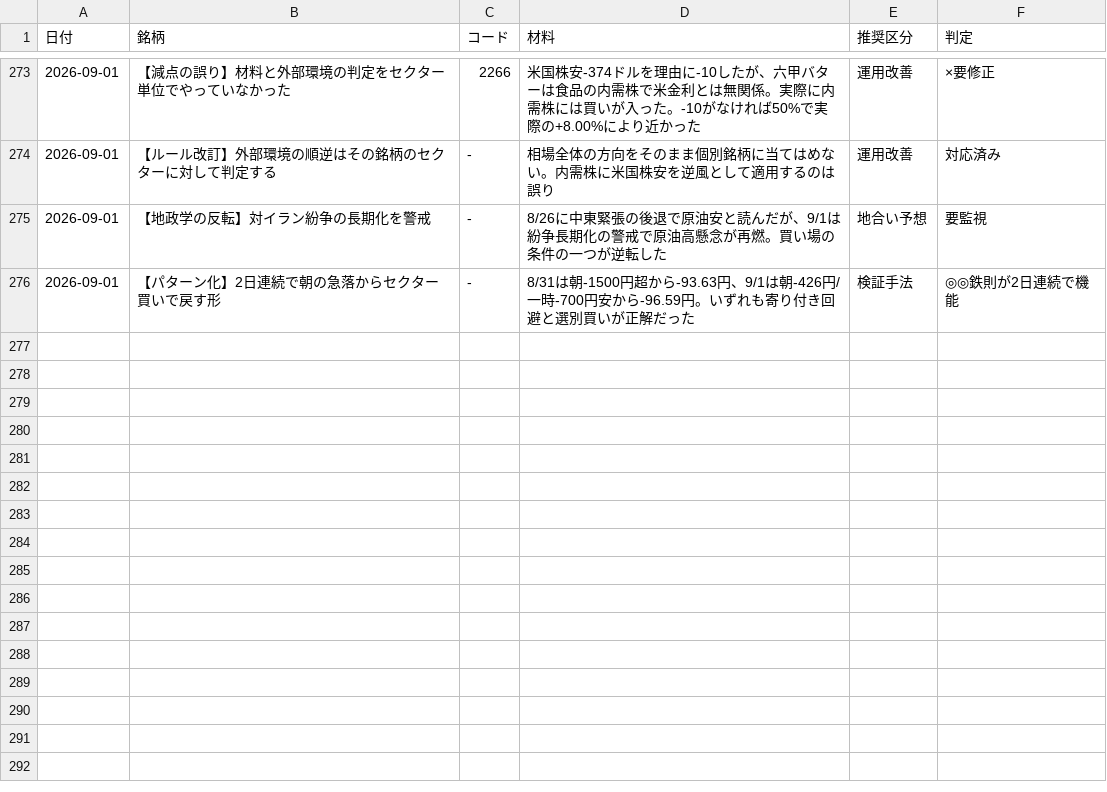
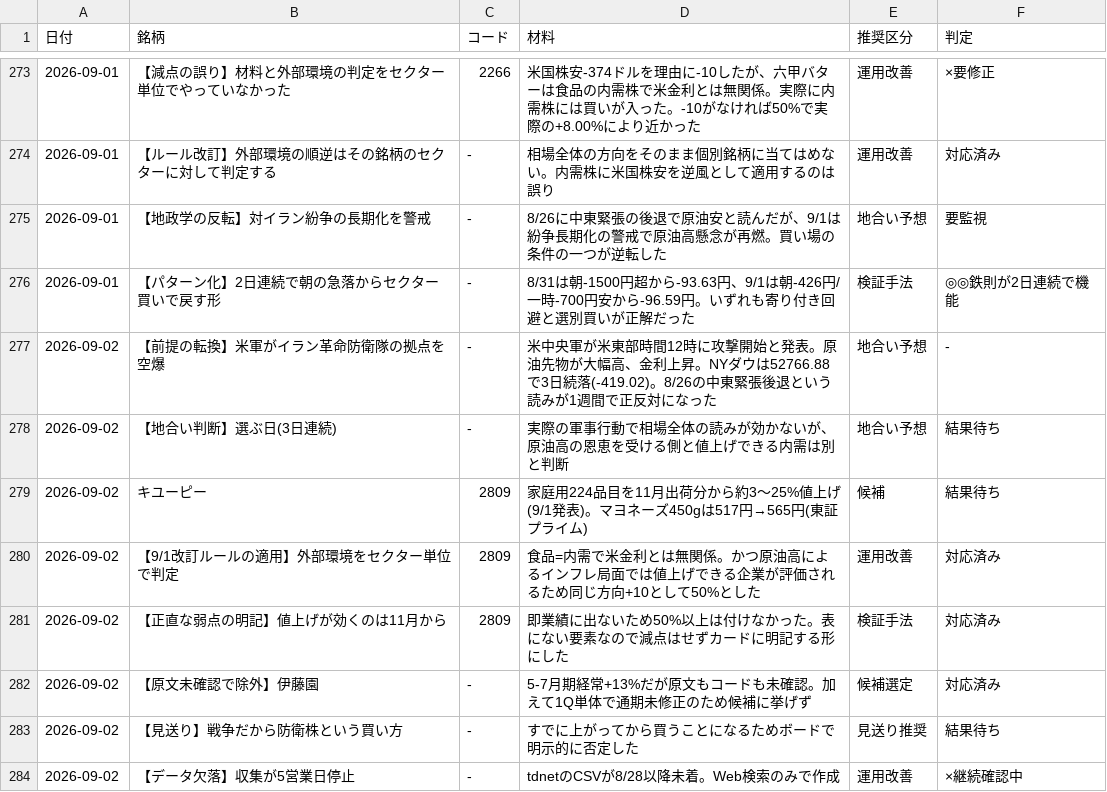
Before and after one commit to OGAKUZU/ogakuzu.github.io, a CSV file: automation/ledger/history.csv, drawn as a sheet; only a part is shown, gaps mark what is left out; the diff names each change by its address in the sheet, - before the commit and + after, or states it on an @@ line.

```diff
--- a/automation/ledger/history.csv
+++ b/automation/ledger/history.csv
+row 277: 2026-09-02 | 【前提の転換】米軍がイラン革命防衛隊の拠点を空爆 | - | 米中央軍が米東部時間12時に攻撃開始と発表。原油先物が大幅高、金利上昇。NYダウは52766.88で3日続落(-419.02)。8/26の中東緊張後退という読みが1週間で正反対になった | 地合い予想 | -
+row 278: 2026-09-02 | 【地合い判断】選ぶ日(3日連続) | - | 実際の軍事行動で相場全体の読みが効かないが、原油高の恩恵を受ける側と値上げできる内需は別と判断 | 地合い予想 | 結果待ち
+row 279: 2026-09-02 | キユーピー | 2809 | 家庭用224品目を11月出荷分から約3〜25%値上げ(9/1発表)。マヨネーズ450gは517円→565円(東証プライム) | 候補 | 結果待ち
+row 280: 2026-09-02 | 【9/1改訂ルールの適用】外部環境をセクター単位で判定 | 2809 | 食品=内需で米金利とは無関係。かつ原油高によるインフレ局面では値上げできる企業が評価されるため同じ方向+10として50%とした | 運用改善 | 対応済み
+row 281: 2026-09-02 | 【正直な弱点の明記】値上げが効くのは11月から | 2809 | 即業績に出ないため50%以上は付けなかった。表にない要素なので減点はせずカードに明記する形にした | 検証手法 | 対応済み
+row 282: 2026-09-02 | 【原文未確認で除外】伊藤園 | - | 5-7月期経常+13%だが原文もコードも未確認。加えて1Q単体で通期未修正のため候補に挙げず | 候補選定 | 対応済み
+row 283: 2026-09-02 | 【見送り】戦争だから防衛株という買い方 | - | すでに上がってから買うことになるためボードで明示的に否定した | 見送り推奨 | 結果待ち
+row 284: 2026-09-02 | 【データ欠落】収集が5営業日停止 | - | tdnetのCSVが8/28以降未着。Web検索のみで作成 | 運用改善 | ×継続確認中
```
Also changed, not shown: 1 other file.
